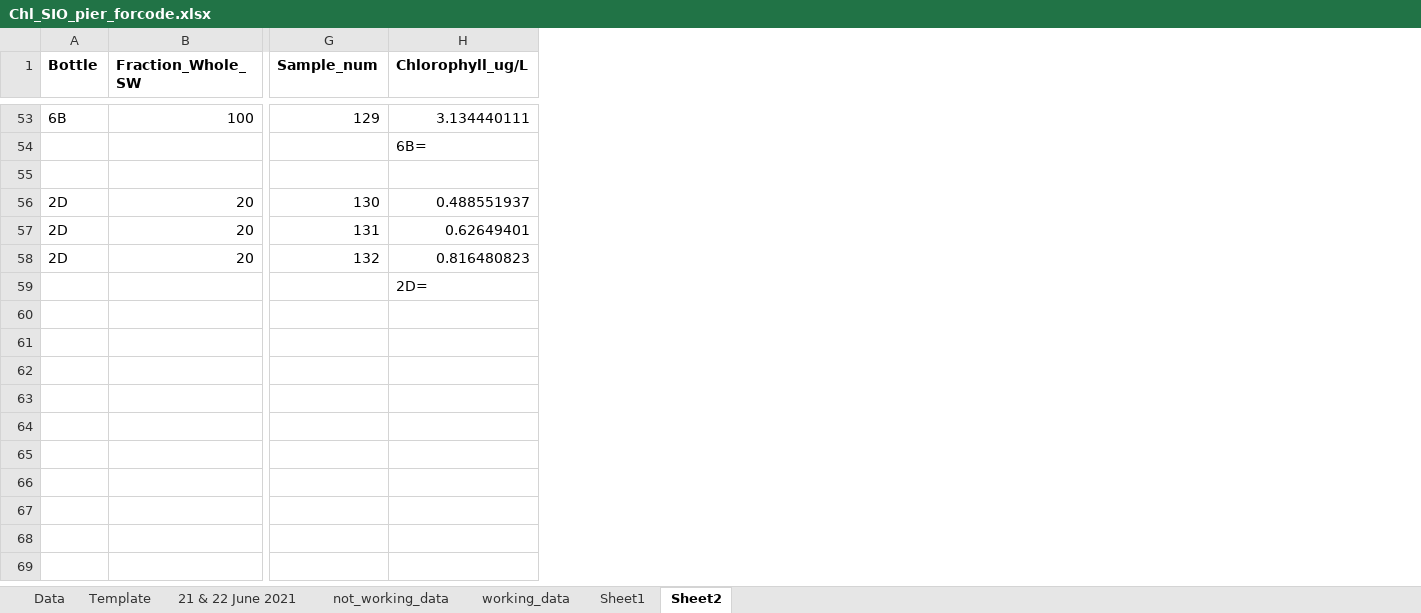
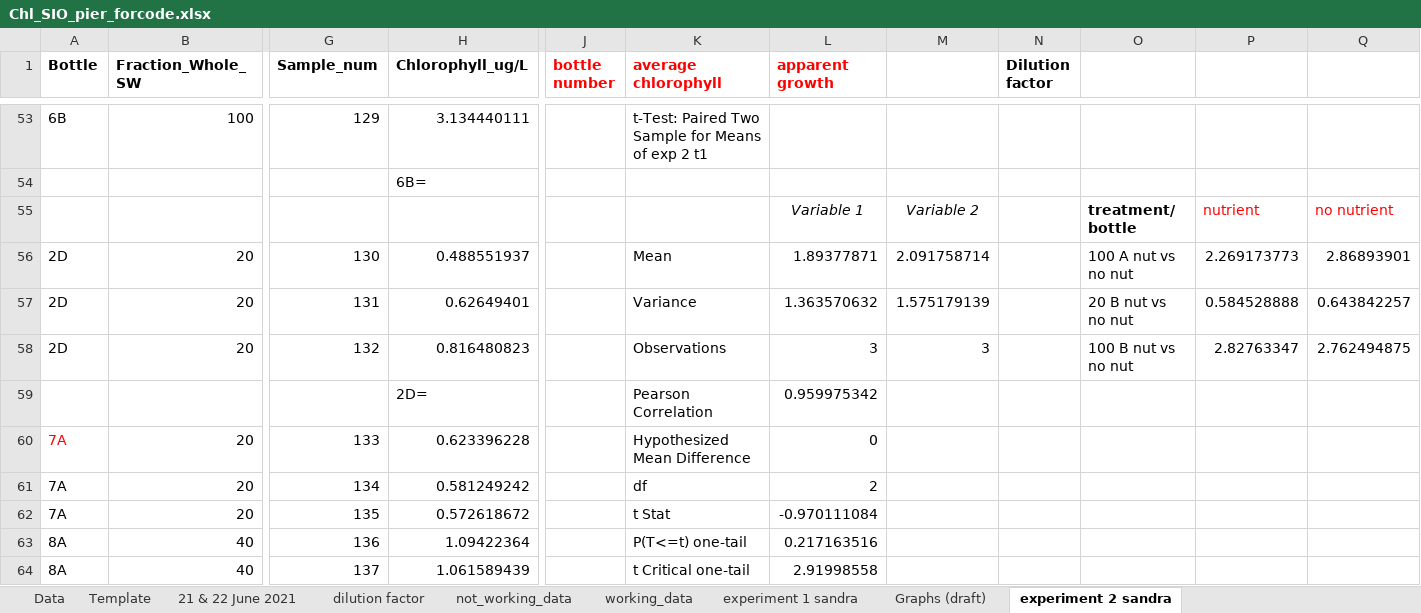
Before and after one commit to daataniguchi/Python_practice, an Excel workbook: Chl_SIO_pier_forcode.xlsx, sheet experiment 2 sandra, drawn as a sheet; only a part is shown, gaps mark what is left out; values as stored, in another font and other column widths than the file's, no borders; rows hold the shown columns only; the diff covers the shown part only; the diff names each change by its address in the sheet, - before the commit and + after, or states it on an @@ line.

```diff
--- a/Chl_SIO_pier_forcode.xlsx (sheet experiment 2 sandra)
+++ b/Chl_SIO_pier_forcode.xlsx (sheet experiment 2 sandra)
-sheet tab: Sheet2
+sheet tab: experiment 2 sandra
-sheet tab: Sheet1
+sheet tab: dilution factor
+sheet tab: experiment 1 sandra
+sheet tab: Graphs (draft)
+column J (bottle number), empty
+column K (average chlorophyll), rows 53-59: t-Test: Paired Two Sample for Means of exp 2 t1 |  |  | Mean | Variance | Observations | Pearson Correlation
+column L (apparent growth), rows 55-59: Variable 1 | 1.89377871 | 1.363570632 | 3 | 0.959975342
+column M, rows 55-58: Variable 2 | 2.091758714 | 1.575179139 | 3
+column N (Dilution factor), empty
+column O, rows 55-58: treatment/ bottle | 100 A nut vs no nut | 20 B nut vs no nut | 100 B nut vs no nut
+column P, rows 55-58: nutrient | 2.269173773 | 0.584528888 | 2.82763347
+column Q, rows 55-58: no nutrient | 2.86893901 | 0.643842257 | 2.762494875
-row 55: (empty)
+row 55:  |  |  |  |  |  | Variable 1 | Variable 2 |  | treatment/ bottle | nutrient | no nutrient
+row 60: 7A | 20 | 133 | 0.623396228 |  | Hypothesized Mean Difference | 0
+row 61: 7A | 20 | 134 | 0.581249242 |  | df | 2
+row 62: 7A | 20 | 135 | 0.572618672 |  | t Stat | -0.970111084
+row 63: 8A | 40 | 136 | 1.09422364 |  | P(T<=t) one-tail | 0.217163516
+row 64: 8A | 40 | 137 | 1.061589439 |  | t Critical one-tail | 2.91998558
```
Also changed, not shown: 34 added rows and 4 edited cells elsewhere in this sheet, sheet working_data, sheet not_working_data, charts or pictures.
